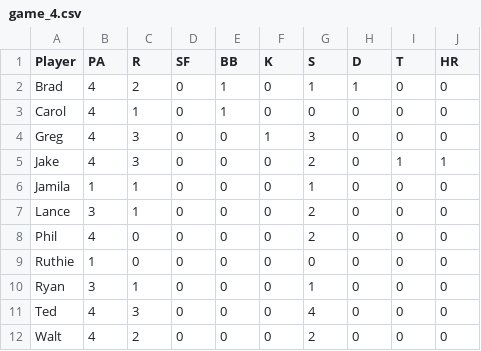
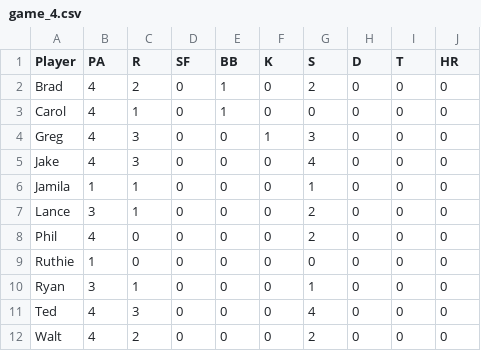
Before and after one commit to gtgaven/wombats-analytics, a CSV file: input/2021/game_4.csv, drawn as a sheet.

```diff
--- a/input/2021/game_4.csv
+++ b/input/2021/game_4.csv
@@ -1,6 +1,6 @@
 Player,PA,R,SF,BB,K,S,D,T,HR
-Brad,4,2,0,1,0,1,1,0,0
+Brad,4,2,0,1,0,2,0,0,0
 Carol,4,1,0,1,0,0,0,0,0
 Greg,4,3,0,0,1,3,0,0,0
-Jake,4,3,0,0,0,2,0,1,1
+Jake,4,3,0,0,0,4,0,0,0
 Jamila,1,1,0,0,0,1,0,0,0
```
Also changed, not shown: input/2021/game_10.csv, input/2021/game_2.csv, 8 other files.
